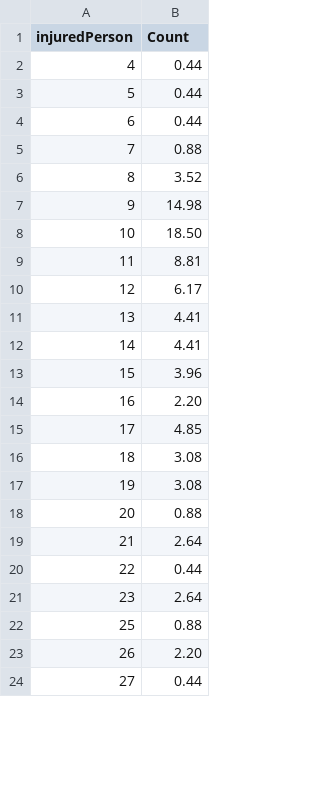
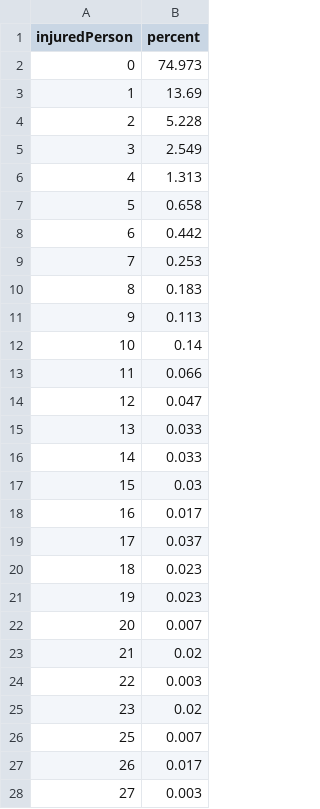
Before and after one commit to soobin99/DataVis, a CSV file: Data/injuredPerson.csv, drawn as a sheet; only a part is shown; the diff covers the shown part only.

```diff
--- a/Data/injuredPerson.csv
+++ b/Data/injuredPerson.csv
@@ -1,24 +1,28 @@
-injuredPerson,Count
-4,0.44
-5,0.44
-6,0.44
-7,0.88
-8,3.52
-9,14.98
-10,18.50
-11,8.81
-12,6.17
-13,4.41
-14,4.41
-15,3.96
-16,2.20
-17,4.85
-18,3.08
-19,3.08
-20,0.88
-21,2.64
-22,0.44
-23,2.64
-25,0.88
-26,2.20
-27,0.44
+injuredPerson,percent
+0,74.973
+1,13.69
+2,5.228
+3,2.549
+4,1.313
+5,0.658
+6,0.442
+7,0.253
+8,0.183
+9,0.113
+10,0.14
+11,0.066
+12,0.047
+13,0.033
+14,0.033
+15,0.03
+16,0.017
+17,0.037
+18,0.023
+19,0.023
+20,0.007
+21,0.02
+22,0.003
+23,0.02
+25,0.007
+26,0.017
+27,0.003
```
Also changed, not shown: 16 edited cells elsewhere in this file, Data/location.csv, 50 other files.
